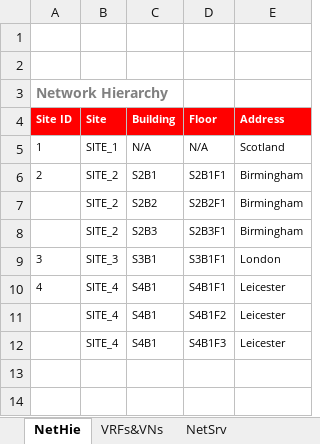
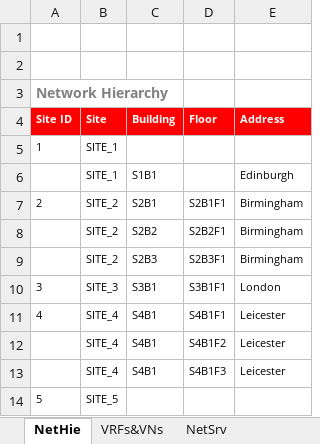
Before and after one commit to juanshotyou/python, an Excel workbook: dnac/data_sources/LSDD-Form-SDA-optimized-full.xlsx, sheet NetHie, drawn as a sheet; values as stored, in another font and other column widths than the file's, no borders; charts and pictures not drawn; the diff names each change by its address in the sheet, - before the commit and + after, or states it on an @@ line.

```diff
--- a/dnac/data_sources/LSDD-Form-SDA-optimized-full.xlsx (sheet NetHie)
+++ b/dnac/data_sources/LSDD-Form-SDA-optimized-full.xlsx (sheet NetHie)
-C5 (Building): N/A
+C5 (Building): (empty)
-D5 (Floor): N/A
+D5 (Floor): (empty)
-E5 (Address): Scotland
+E5 (Address): (empty)
+row 6:  | SITE_1 | S1B1 |  | Edinburgh
+row 14: 5 | SITE_5
```
Also changed, not shown: 2 other files.
